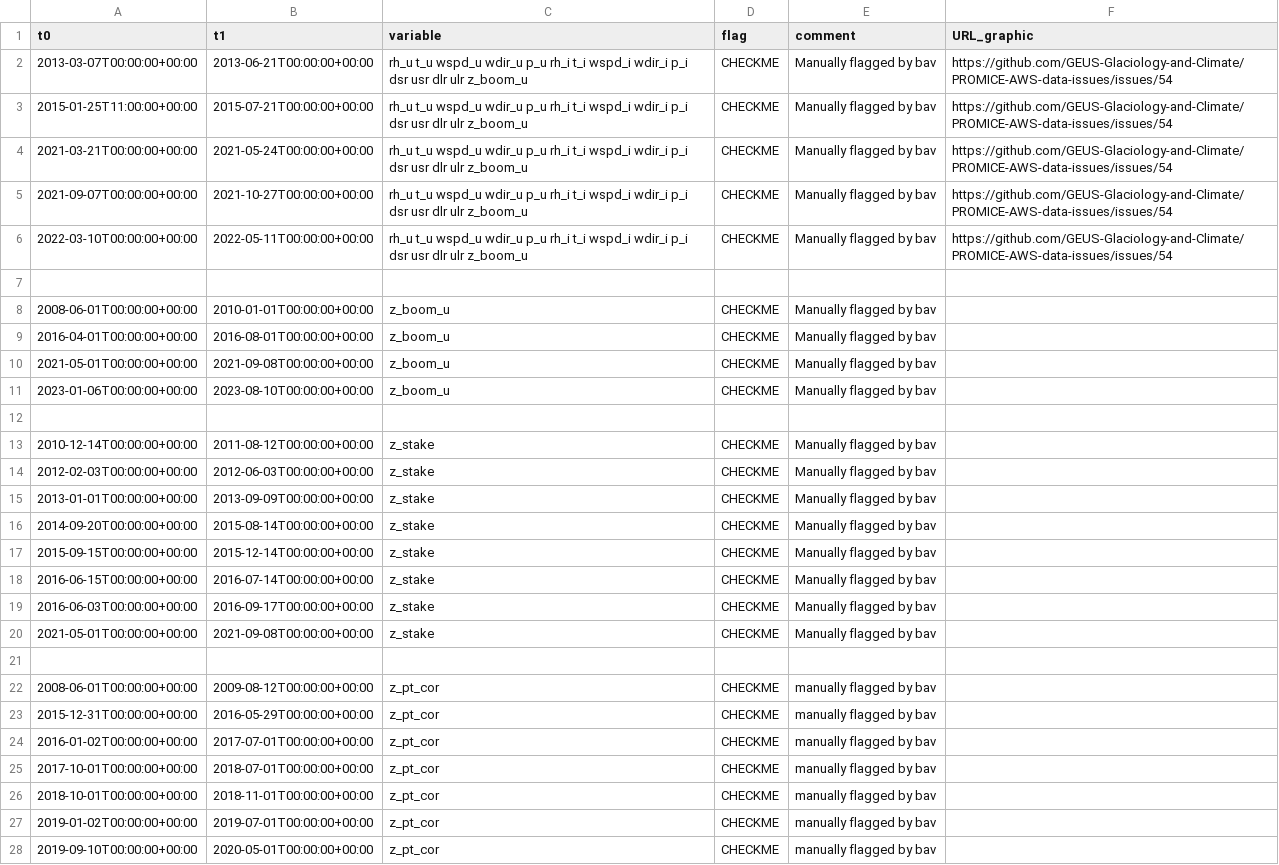
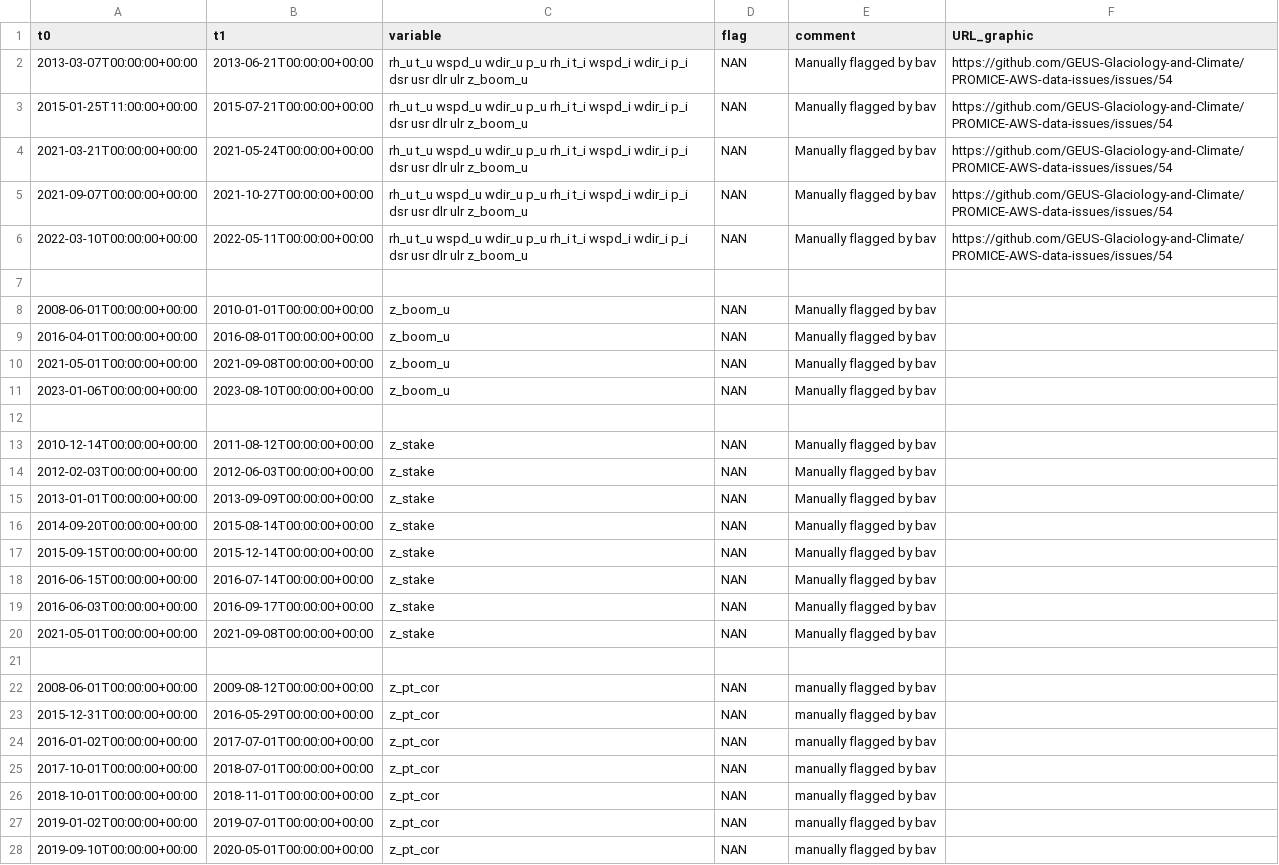
Before and after one commit to GEUS-Glaciology-and-Climate/PROMICE-AWS-data-issues, a CSV file: flags/MIT.csv, drawn as a sheet; only a part is shown; the diff covers the shown part only; the diff names each change by its address in the sheet, - before the commit and + after, or states it on an @@ line.

Commit message:
Stopping flags after fieldwork + new ones on historical data

```diff
--- a/flags/MIT.csv
+++ b/flags/MIT.csv
-D2:D6 (flag): CHECKME
+D2:D6 (flag): NAN
-D8:D11 (flag): CHECKME
+D8:D11 (flag): NAN
-D13:D20 (flag): CHECKME
+D13:D20 (flag): NAN
-D22:D28 (flag): CHECKME
+D22:D28 (flag): NAN
```
Also changed, not shown: 1 added row and 5 edited cells elsewhere in this file.
